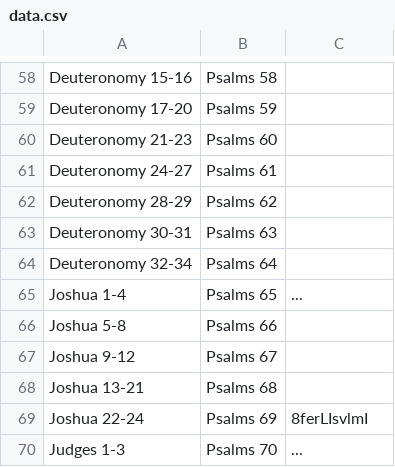
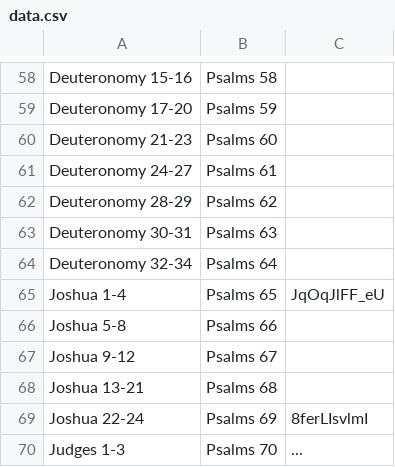
Before and after one commit to leighmcculloch/readprayrepeat.com, a CSV file: data/data.csv, drawn as a sheet; only a part is shown, gaps mark what is left out.

Commit message:
Added video for Joshua

```diff
--- a/data/data.csv
+++ b/data/data.csv
@@ -64,3 +64,3 @@ Deuteronomy 30-31, Psalms  63,
 Deuteronomy 32-34, Psalms  64,
-Joshua       1-4 , Psalms  65, ...
+Joshua       1-4 , Psalms  65, JqOqJlFF_eU
 Joshua       5-8 , Psalms  66,
```
